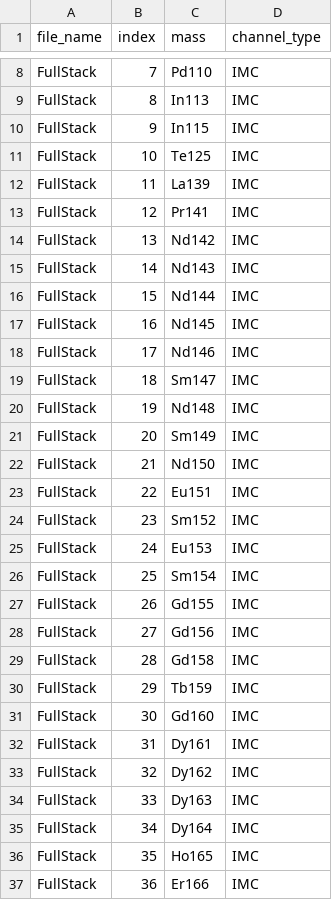
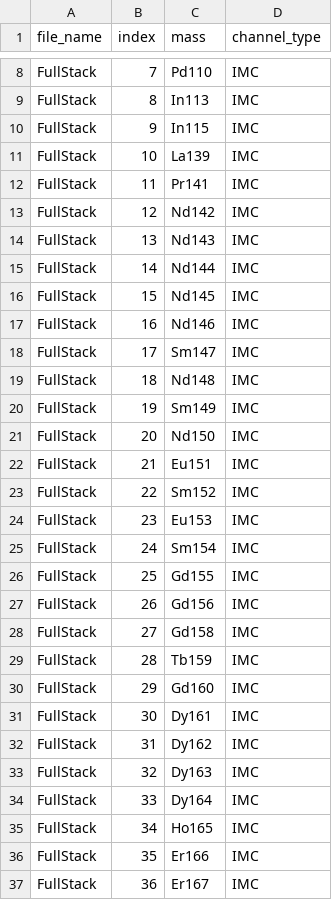
Before and after one commit to BodenmillerGroup/SpheroidPublication, a CSV file: resources/spherpro_config/stacks/FullStack.csv, drawn as a sheet; only a part is shown, gaps mark what is left out; the diff covers the shown part only.

```diff
--- a/resources/spherpro_config/stacks/FullStack.csv
+++ b/resources/spherpro_config/stacks/FullStack.csv
@@ -10,28 +10,28 @@ FullStack,8,In113,IMC
 FullStack,9,In115,IMC
-FullStack,10,Te125,IMC
-FullStack,11,La139,IMC
-FullStack,12,Pr141,IMC
-FullStack,13,Nd142,IMC
-FullStack,14,Nd143,IMC
-FullStack,15,Nd144,IMC
-FullStack,16,Nd145,IMC
-FullStack,17,Nd146,IMC
-FullStack,18,Sm147,IMC
-FullStack,19,Nd148,IMC
-FullStack,20,Sm149,IMC
-FullStack,21,Nd150,IMC
-FullStack,22,Eu151,IMC
-FullStack,23,Sm152,IMC
-FullStack,24,Eu153,IMC
-FullStack,25,Sm154,IMC
-FullStack,26,Gd155,IMC
-FullStack,27,Gd156,IMC
-FullStack,28,Gd158,IMC
-FullStack,29,Tb159,IMC
-FullStack,30,Gd160,IMC
-FullStack,31,Dy161,IMC
-FullStack,32,Dy162,IMC
-FullStack,33,Dy163,IMC
-FullStack,34,Dy164,IMC
-FullStack,35,Ho165,IMC
-FullStack,36,Er166,IMC
+FullStack,10,La139,IMC
+FullStack,11,Pr141,IMC
+FullStack,12,Nd142,IMC
+FullStack,13,Nd143,IMC
+FullStack,14,Nd144,IMC
+FullStack,15,Nd145,IMC
+FullStack,16,Nd146,IMC
+FullStack,17,Sm147,IMC
+FullStack,18,Nd148,IMC
+FullStack,19,Sm149,IMC
+FullStack,20,Nd150,IMC
+FullStack,21,Eu151,IMC
+FullStack,22,Sm152,IMC
+FullStack,23,Eu153,IMC
+FullStack,24,Sm154,IMC
+FullStack,25,Gd155,IMC
+FullStack,26,Gd156,IMC
+FullStack,27,Gd158,IMC
+FullStack,28,Tb159,IMC
+FullStack,29,Gd160,IMC
+FullStack,30,Dy161,IMC
+FullStack,31,Dy162,IMC
+FullStack,32,Dy163,IMC
+FullStack,33,Dy164,IMC
+FullStack,34,Ho165,IMC
+FullStack,35,Er166,IMC
+FullStack,36,Er167,IMC
```
Also changed, not shown: 1 added row and 12 edited cells elsewhere in this file, resources/pannel_ordered.csv, resources/spherpro_config/stackrelations.csv, 11 other files.
